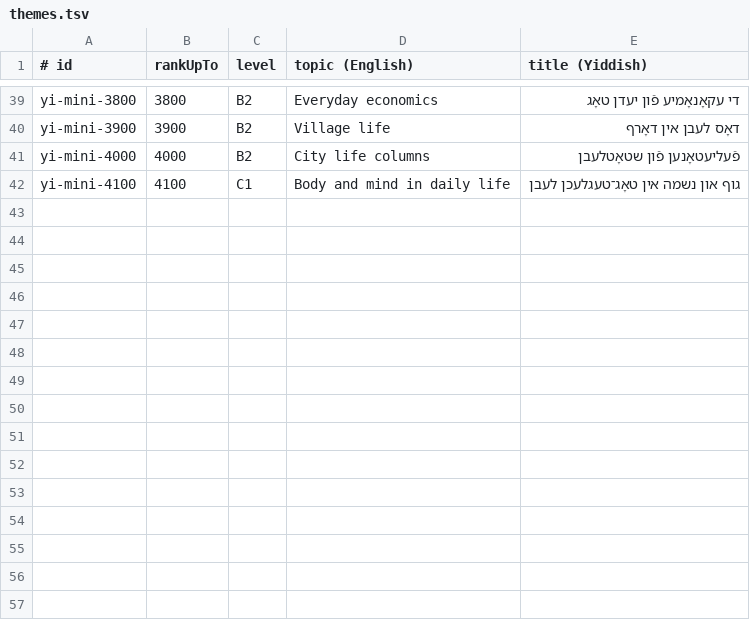
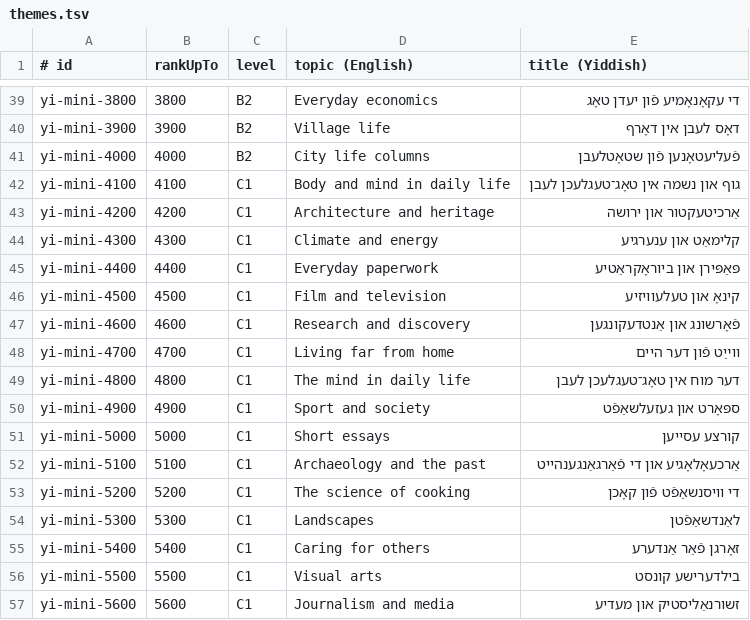
Before and after one commit to zavanton123/tayra-languages, a TSV file: tools/courses/yi/themes.tsv, drawn as a sheet; only a part is shown, gaps mark what is left out.

Commit message:
Give the Yiddish themes one line per band up to 5,600

```diff
--- a/tools/courses/yi/themes.tsv
+++ b/tools/courses/yi/themes.tsv
@@ -42 +42,16 @@ yi-mini-4000	4000	B2	City life columns	פֿעליעטאָנען פֿון שטא
 yi-mini-4100	4100	C1	Body and mind in daily life	גוף און נשמה אין טאָג־טעגלעכן לעבן
+yi-mini-4200	4200	C1	Architecture and heritage	אַרכיטעקטור און ירושה
+yi-mini-4300	4300	C1	Climate and energy	קלימאַט און ענערגיע
+yi-mini-4400	4400	C1	Everyday paperwork	פּאַפּירן און ביוראָקראַטיע
+yi-mini-4500	4500	C1	Film and television	קינאָ און טעלעוויזיע
+yi-mini-4600	4600	C1	Research and discovery	פֿאָרשונג און אַנטדעקונגען
+yi-mini-4700	4700	C1	Living far from home	ווײַט פֿון דער היים
+yi-mini-4800	4800	C1	The mind in daily life	דער מוח אין טאָג־טעגלעכן לעבן
+yi-mini-4900	4900	C1	Sport and society	ספּאָרט און געזעלשאַפֿט
+yi-mini-5000	5000	C1	Short essays	קורצע עסייען
+yi-mini-5100	5100	C1	Archaeology and the past	אַרכעאָלאָגיע און די פֿאַרגאַנגענהייט
+yi-mini-5200	5200	C1	The science of cooking	די וויסנשאַפֿט פֿון קאָכן
+yi-mini-5300	5300	C1	Landscapes	לאַנדשאַפֿטן
+yi-mini-5400	5400	C1	Caring for others	זאָרגן פֿאַר אַנדערע
+yi-mini-5500	5500	C1	Visual arts	בילדערישע קונסט
+yi-mini-5600	5600	C1	Journalism and media	זשורנאַליסטיק און מעדיע
```
